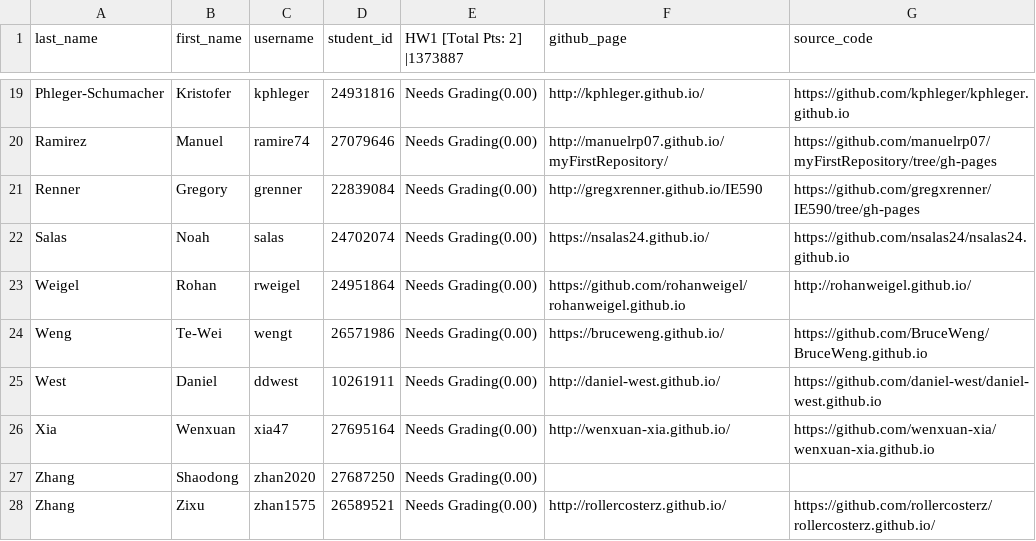
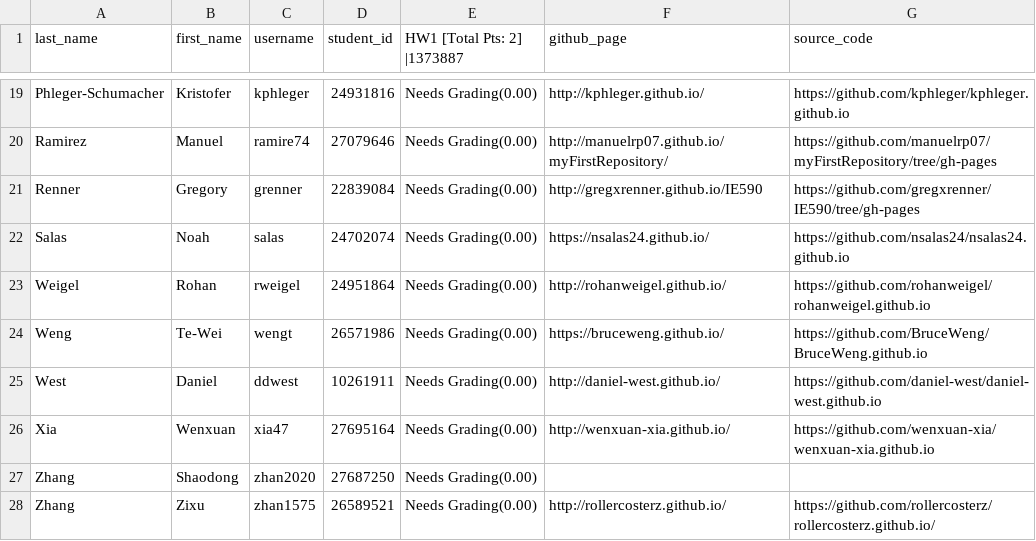
Before and after one commit to zsd0830/yijisoo.github.io, a CSV file: ie59000/2015spring/hw1/hw1.csv, drawn as a sheet; only a part is shown, gaps mark what is left out.

```diff
--- a/ie59000/2015spring/hw1/hw1.csv
+++ b/ie59000/2015spring/hw1/hw1.csv
@@ -22,3 +22,3 @@ Renner,Gregory,grenner,22839084,Needs Grading(0.00),http://gregxrenner.github.io
 Salas,Noah,salas,24702074,Needs Grading(0.00),https://nsalas24.github.io/,https://github.com/nsalas24/nsalas24.github.io
-Weigel,Rohan,rweigel,24951864,Needs Grading(0.00),https://github.com/rohanweigel/rohanweigel.github.io,http://rohanweigel.github.io/
+Weigel,Rohan,rweigel,24951864,Needs Grading(0.00),http://rohanweigel.github.io/,https://github.com/rohanweigel/rohanweigel.github.io
 Weng,Te-Wei,wengt,26571986,Needs Grading(0.00),https://bruceweng.github.io/,https://github.com/BruceWeng/BruceWeng.github.io
```
Also changed, not shown: 1 other file.
